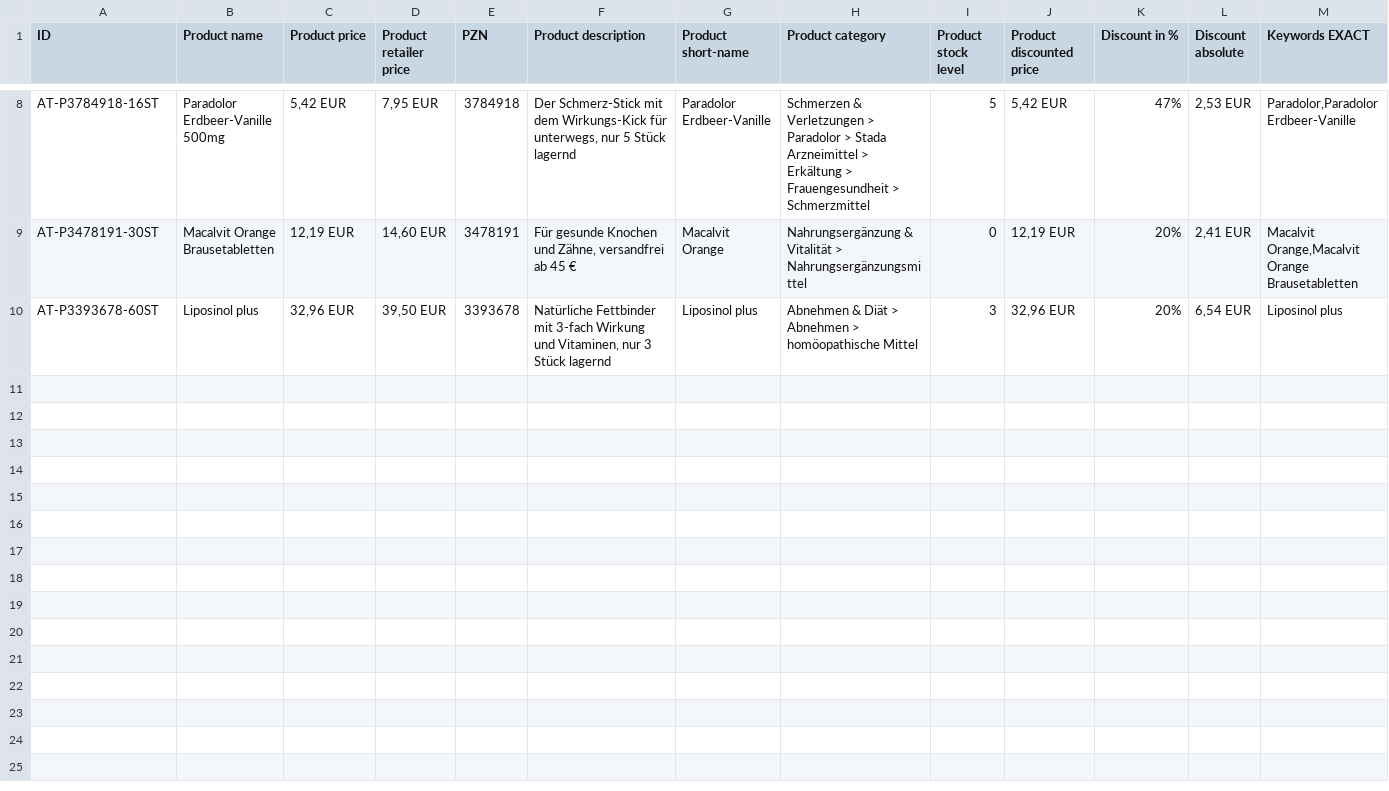
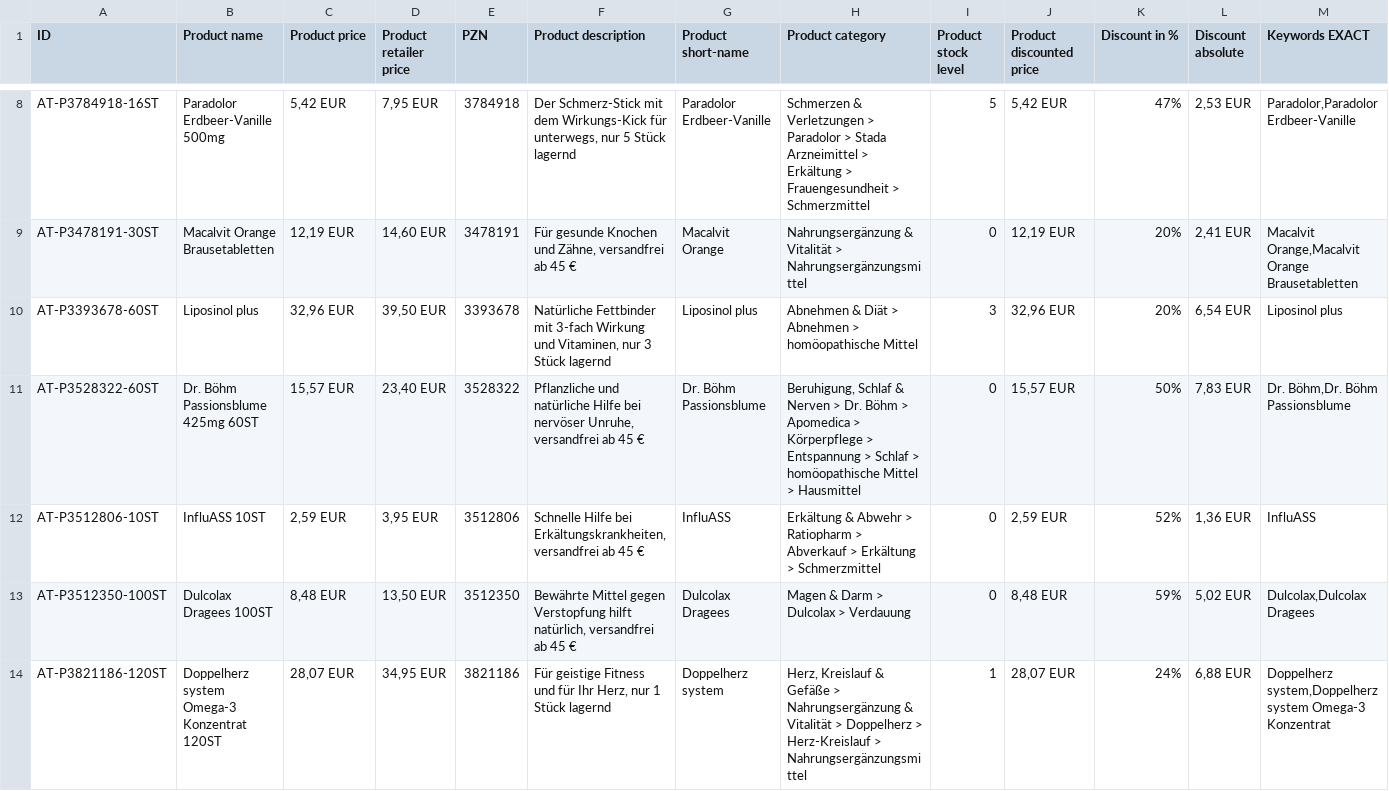
Before and after one commit to ztobs/Adword-API-Example, a CSV file: dist/feed.csv, drawn as a sheet; only a part is shown, gaps mark what is left out; rows hold the shown columns only; the diff names each change by its address in the sheet, - before the commit and + after, or states it on an @@ line.

```diff
--- a/dist/feed.csv
+++ b/dist/feed.csv
+row 11: AT-P3528322-60ST | Dr. Böhm Passionsblume 425mg 60ST | 15,57 EUR | 23,40 EUR | 3528322 | Pflanzliche und natürliche Hilfe bei nervöser Unruhe, versandfrei ab 45 € | Dr. Böhm Passionsblume | Beruhigung, Schlaf & Nerven > Dr. Böhm > Apomedica > Körperpflege > Entspannung > Schlaf > homöopathische Mittel > Hausmittel | 0 | 15,57 EUR | 50% | 7,83 EUR | Dr. Böhm,Dr. Böhm Passionsblume
+row 12: AT-P3512806-10ST | InfluASS 10ST | 2,59 EUR | 3,95 EUR | 3512806 | Schnelle Hilfe bei Erkältungskrankheiten, versandfrei ab 45 € | InfluASS | Erkältung & Abwehr > Ratiopharm > Abverkauf > Erkältung > Schmerzmittel | 0 | 2,59 EUR | 52% | 1,36 EUR | InfluASS
+row 13: AT-P3512350-100ST | Dulcolax Dragees 100ST | 8,48 EUR | 13,50 EUR | 3512350 | Bewährte Mittel gegen Verstopfung hilft natürlich, versandfrei ab 45 € | Dulcolax Dragees | Magen & Darm > Dulcolax > Verdauung | 0 | 8,48 EUR | 59% | 5,02 EUR | Dulcolax,Dulcolax Dragees
+row 14: AT-P3821186-120ST | Doppelherz system Omega-3 Konzentrat 120ST | 28,07 EUR | 34,95 EUR | 3821186 | Für geistige Fitness und für Ihr Herz, nur 1 Stück lagernd | Doppelherz system | Herz, Kreislauf & Gefäße > Nahrungsergänzung & Vitalität > Doppelherz > Herz-Kreislauf > Nahrungsergänzungsmittel | 1 | 28,07 EUR | 24% | 6,88 EUR | Doppelherz system,Doppelherz system Omega-3 Konzentrat
```
Also changed, not shown: 5 other files.
